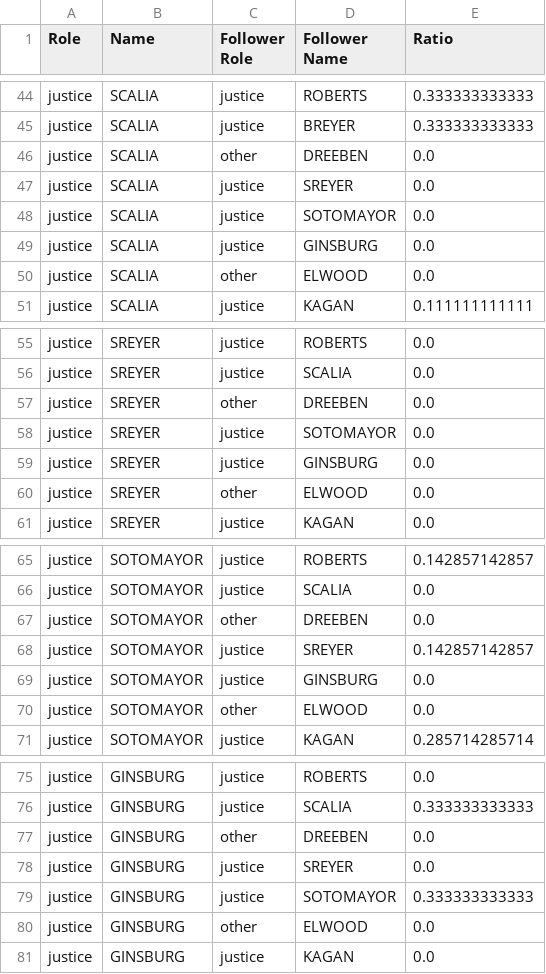
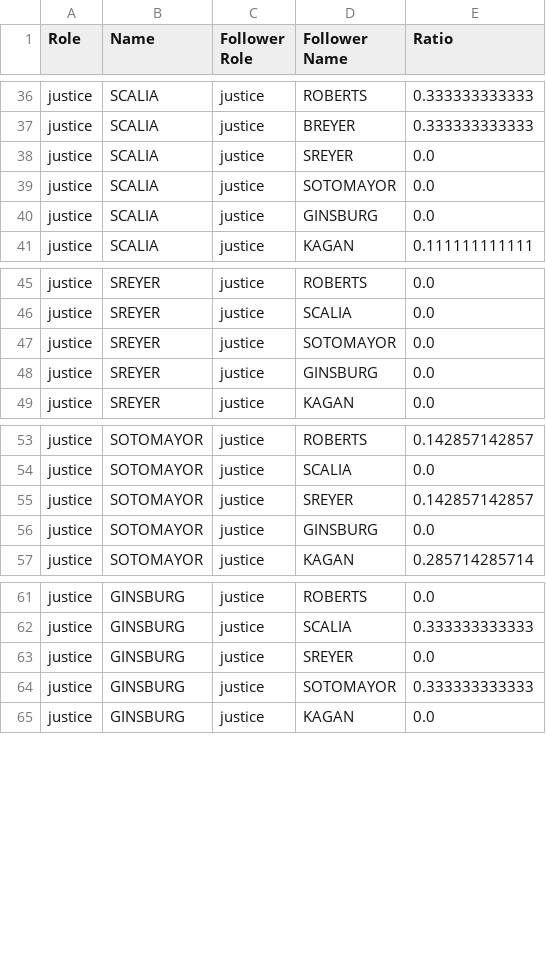
Before and after one commit to polakluk/supreme-court-analysis, a CSV file: report-data/followratio.csv, drawn as a sheet; only a part is shown, gaps mark what is left out; the diff covers the shown part only; the diff names each change by its address in the sheet, - before the commit and + after, or states it on an @@ line.

```diff
--- a/report-data/followratio.csv
+++ b/report-data/followratio.csv
-row 46: justice | SCALIA | other | DREEBEN | 0.0
-row 50: justice | SCALIA | other | ELWOOD | 0.0
-row 57: justice | SREYER | other | DREEBEN | 0.0
-row 60: justice | SREYER | other | ELWOOD | 0.0
-row 67: justice | SOTOMAYOR | other | DREEBEN | 0.0
-row 70: justice | SOTOMAYOR | other | ELWOOD | 0.0
-row 77: justice | GINSBURG | other | DREEBEN | 0.0
-row 80: justice | GINSBURG | other | ELWOOD | 0.0
```
Also changed, not shown: 10 removed rows elsewhere in this file, 3 other files.
